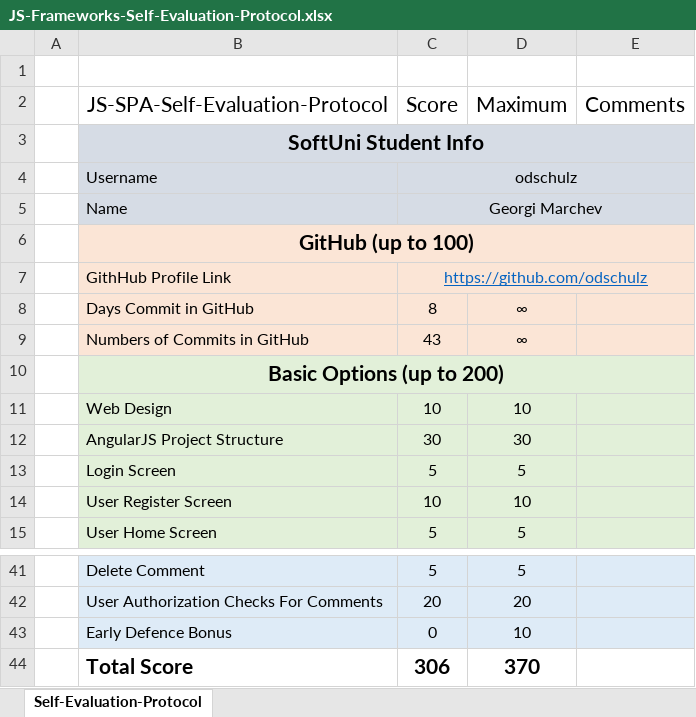
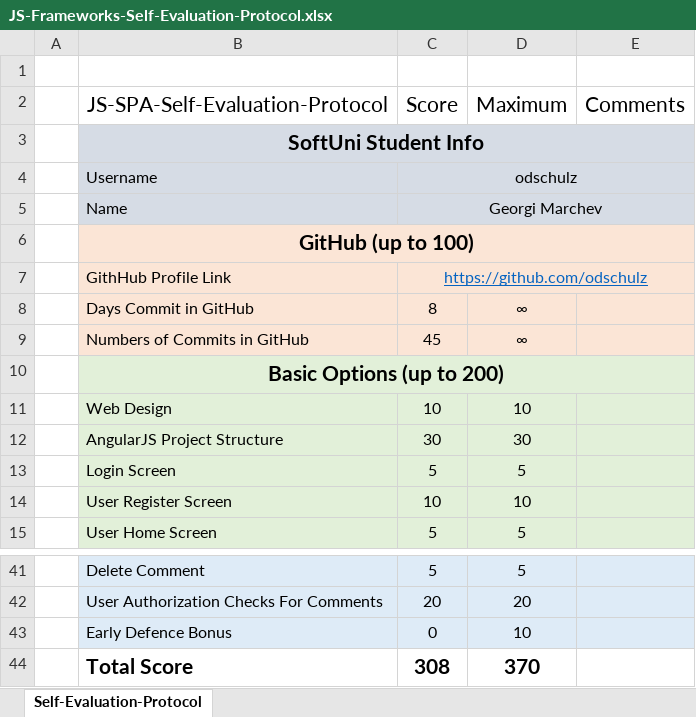
Before and after one commit to odschulz/SoftUni, an Excel workbook: Level-2/JS-Frameworks-with-AngularJS/Social-Network-Project/JS-Frameworks-Self-Evaluation-Protocol.xlsx, sheet Self-Evaluation-Protocol, drawn as a sheet; only a part is shown, gaps mark what is left out; values as stored, in another font and other column widths than the file's, no borders; the diff names each change by its address in the sheet, - before the commit and + after, or states it on an @@ line.

```diff
--- a/Level-2/JS-Frameworks-with-AngularJS/Social-Network-Project/JS-Frameworks-Self-Evaluation-Protocol.xlsx (sheet Self-Evaluation-Protocol)
+++ b/Level-2/JS-Frameworks-with-AngularJS/Social-Network-Project/JS-Frameworks-Self-Evaluation-Protocol.xlsx (sheet Self-Evaluation-Protocol)
-C9 (Score): 43
+C9 (Score): 45
-C44 (Score): 306
+C44 (Score): 308
```
Also changed, not shown: 3 other files.
